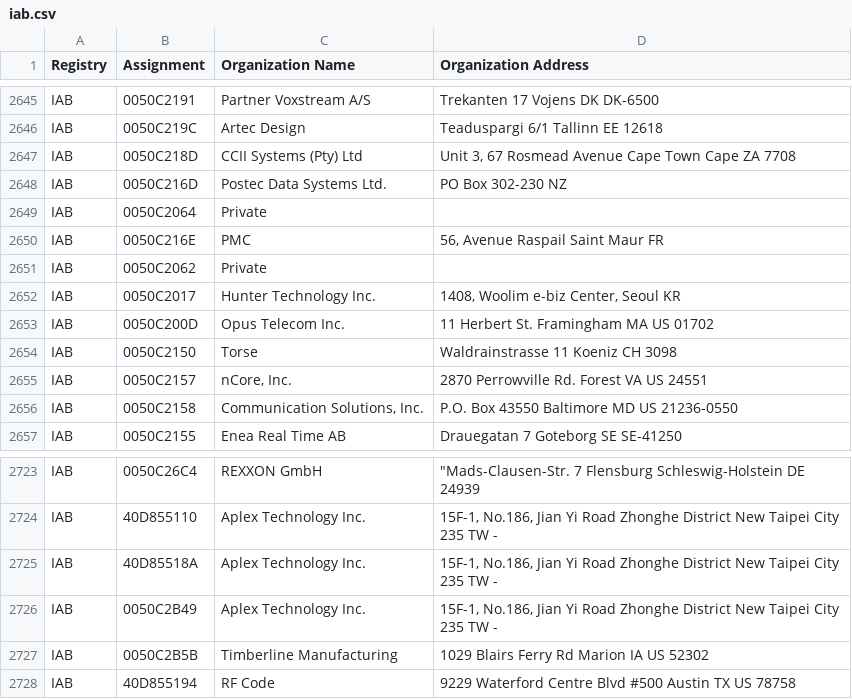
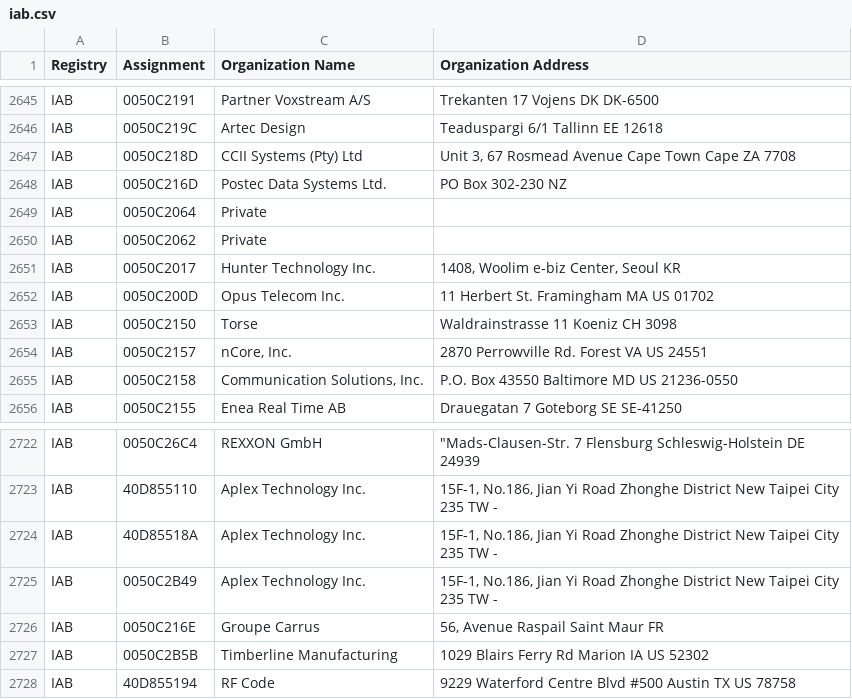
Before and after one commit to hdm/mac-tracker, a CSV file: data/ieee/iab.csv, drawn as a sheet; only a part is shown, gaps mark what is left out.

```diff
--- a/data/ieee/iab.csv
+++ b/data/ieee/iab.csv
@@ -2649,3 +2649,2 @@ IAB,0050C216D,Postec Data Systems Ltd.,PO Box 302-230   NZ
 IAB,0050C2064,Private,
-IAB,0050C216E,PMC,"56, Avenue Raspail Saint Maur  FR  "
 IAB,0050C2062,Private,
@@ -2726,2 +2725,3 @@ IAB,40D85518A,Aplex Technology Inc.,"15F-1, No.186, Jian Yi Road  Zhonghe Distri
 IAB,0050C2B49,Aplex Technology Inc.,"15F-1, No.186, Jian Yi Road  Zhonghe District New Taipei City 235 TW  - "
+IAB,0050C216E,Groupe Carrus,"56, Avenue Raspail Saint Maur  FR  "
 IAB,0050C2B5B,Timberline Manufacturing,1029 Blairs Ferry Rd Marion IA US 52302
```
Also changed, not shown: data/ieee/cid.csv, data/ieee/mam.csv, 5 other files.
